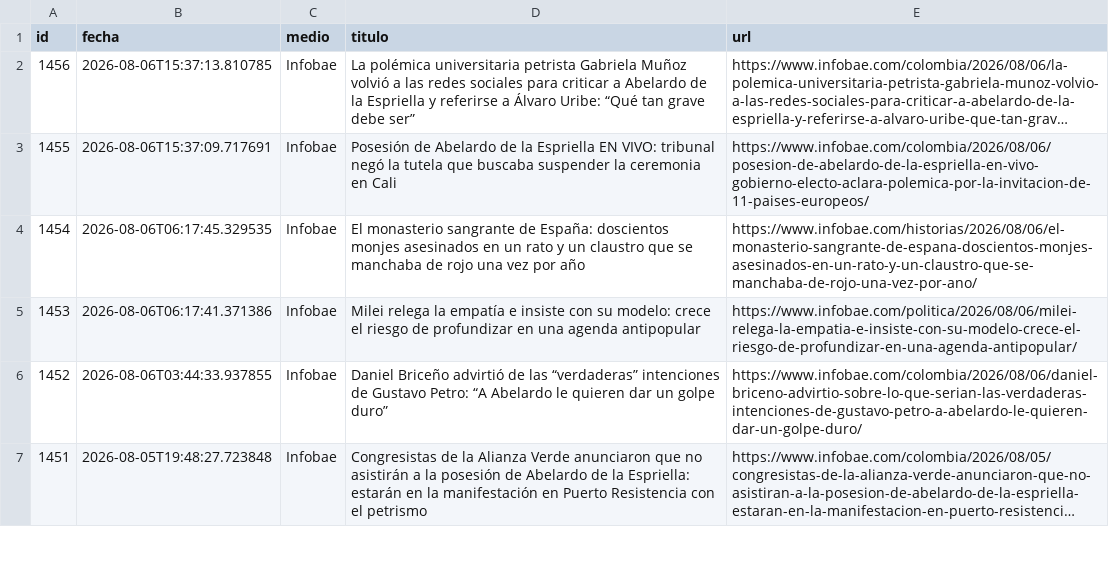
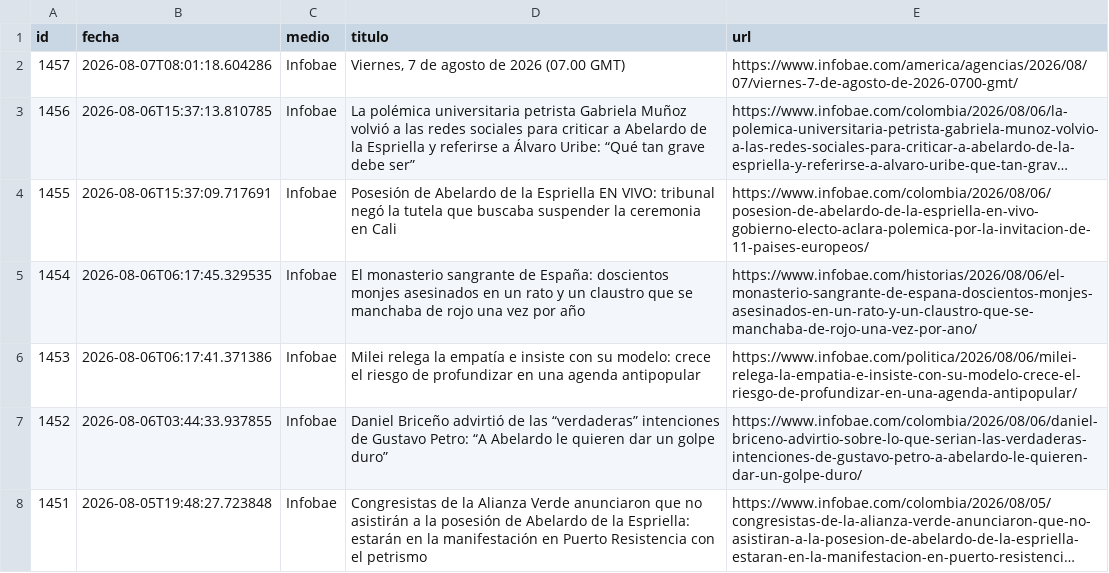
Before and after one commit to ElvisChatzky/BusProyect, a CSV file: data/historico.csv, drawn as a sheet; only a part is shown; long unchanged cells end in …; the diff names each change by its address in the sheet, - before the commit and + after, or states it on an @@ line.

```diff
--- a/data/historico.csv
+++ b/data/historico.csv
+row 2: 1457 | 2026-08-07T08:01:18.604286 | Infobae | Viernes, 7 de agosto de 2026 (07.00 GMT) | https://www.infobae.com/america/agencias/2026/08/07/viernes-7-de-agosto-de-2026-0700-gmt/
```
Also changed, not shown: 2 other files.
